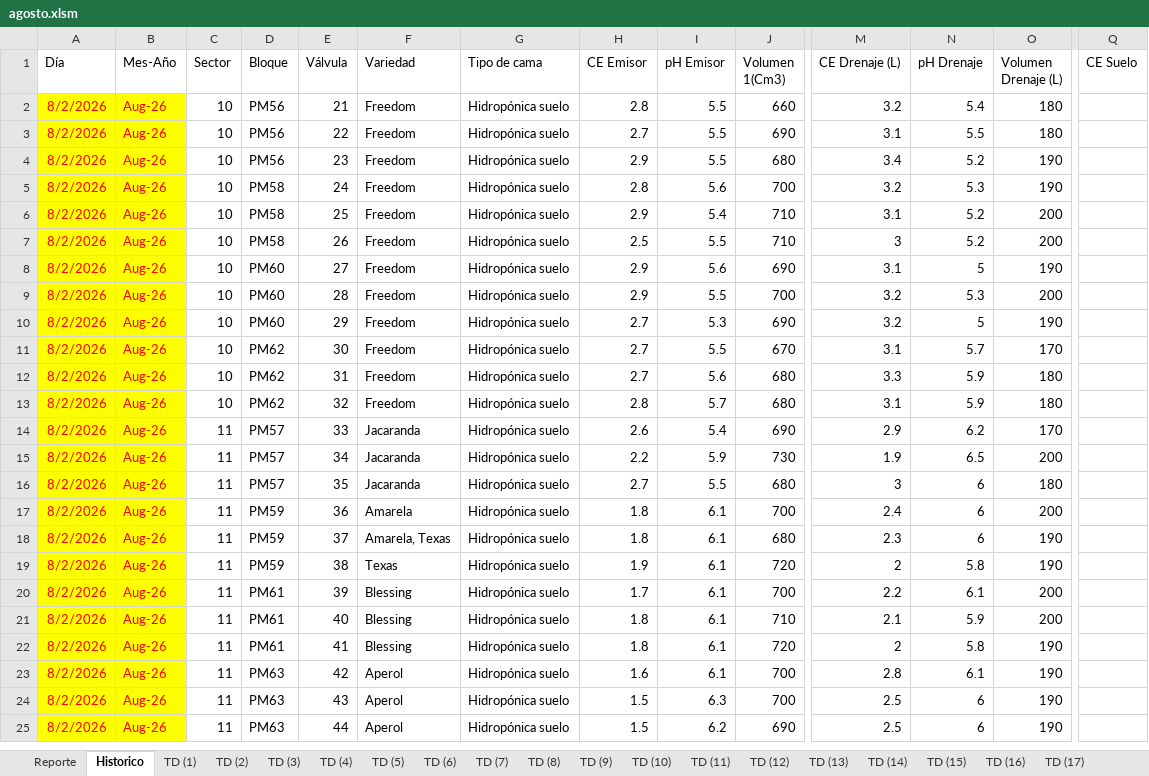
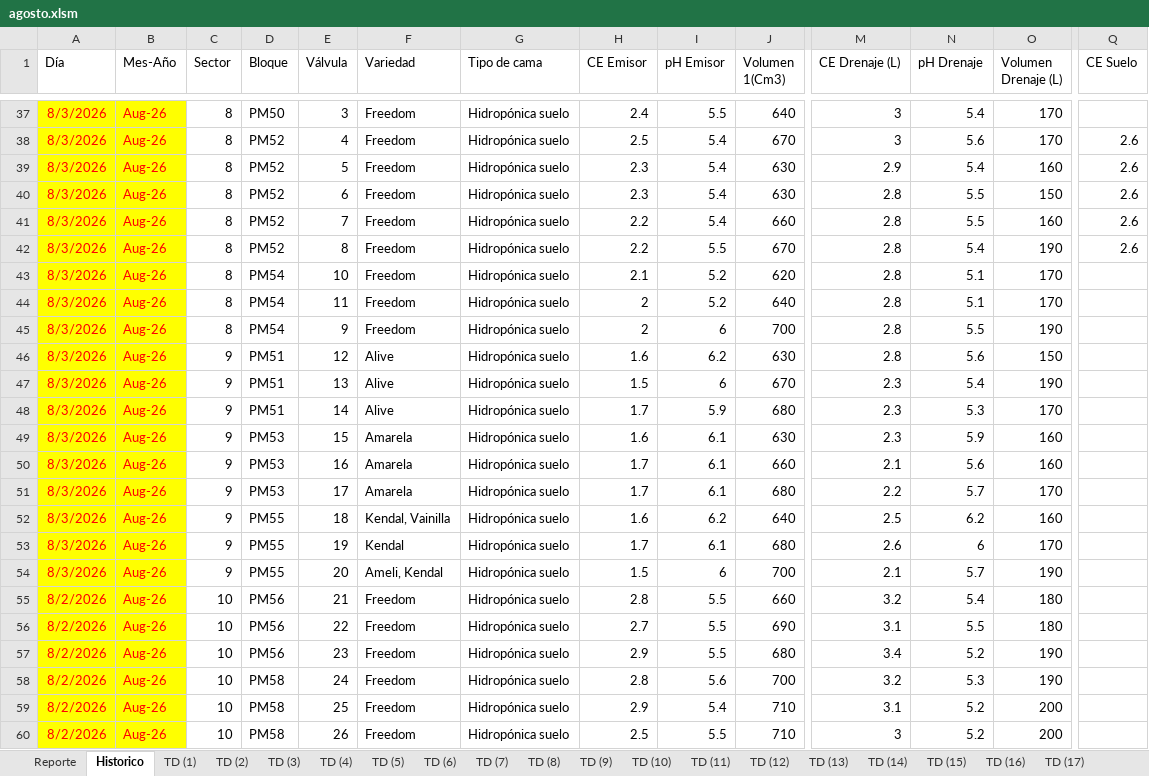
Before and after one commit to floreseltandilpm-creator/Primavera-Rosa, an Excel workbook: agosto.xlsm, sheet Historico, drawn as a sheet; only a part is shown, gaps mark what is left out; the shorter side is filled out with more unchanged rows; values as stored, in another font and other column widths than the file's, no borders; table styles not drawn; rows hold the shown columns only; the diff covers the shown part only; the diff names each change by its address in the sheet, - before the commit and + after, or states it on an @@ line.

Commit message:
Update agosto.xlsm

```diff
--- a/agosto.xlsm (sheet Historico)
+++ b/agosto.xlsm (sheet Historico)
+row 37: 8/3/2026 | Aug-26 | 8 | PM50 | 3 | Freedom | Hidropónica suelo | 2.4 | 5.5 | 640 | 3 | 5.4 | 170
+row 38: 8/3/2026 | Aug-26 | 8 | PM52 | 4 | Freedom | Hidropónica suelo | 2.5 | 5.4 | 670 | 3 | 5.6 | 170 | 2.6
+row 39: 8/3/2026 | Aug-26 | 8 | PM52 | 5 | Freedom | Hidropónica suelo | 2.3 | 5.4 | 630 | 2.9 | 5.4 | 160 | 2.6
+row 40: 8/3/2026 | Aug-26 | 8 | PM52 | 6 | Freedom | Hidropónica suelo | 2.3 | 5.4 | 630 | 2.8 | 5.5 | 150 | 2.6
+row 41: 8/3/2026 | Aug-26 | 8 | PM52 | 7 | Freedom | Hidropónica suelo | 2.2 | 5.4 | 660 | 2.8 | 5.5 | 160 | 2.6
+row 42: 8/3/2026 | Aug-26 | 8 | PM52 | 8 | Freedom | Hidropónica suelo | 2.2 | 5.5 | 670 | 2.8 | 5.4 | 190 | 2.6
+row 43: 8/3/2026 | Aug-26 | 8 | PM54 | 10 | Freedom | Hidropónica suelo | 2.1 | 5.2 | 620 | 2.8 | 5.1 | 170
+row 44: 8/3/2026 | Aug-26 | 8 | PM54 | 11 | Freedom | Hidropónica suelo | 2 | 5.2 | 640 | 2.8 | 5.1 | 170
+row 45: 8/3/2026 | Aug-26 | 8 | PM54 | 9 | Freedom | Hidropónica suelo | 2 | 6 | 700 | 2.8 | 5.5 | 190
+row 46: 8/3/2026 | Aug-26 | 9 | PM51 | 12 | Alive | Hidropónica suelo | 1.6 | 6.2 | 630 | 2.8 | 5.6 | 150
+row 47: 8/3/2026 | Aug-26 | 9 | PM51 | 13 | Alive | Hidropónica suelo | 1.5 | 6 | 670 | 2.3 | 5.4 | 190
+row 48: 8/3/2026 | Aug-26 | 9 | PM51 | 14 | Alive | Hidropónica suelo | 1.7 | 5.9 | 680 | 2.3 | 5.3 | 170
+row 49: 8/3/2026 | Aug-26 | 9 | PM53 | 15 | Amarela | Hidropónica suelo | 1.6 | 6.1 | 630 | 2.3 | 5.9 | 160
+row 50: 8/3/2026 | Aug-26 | 9 | PM53 | 16 | Amarela | Hidropónica suelo | 1.7 | 6.1 | 660 | 2.1 | 5.6 | 160
+row 51: 8/3/2026 | Aug-26 | 9 | PM53 | 17 | Amarela | Hidropónica suelo | 1.7 | 6.1 | 680 | 2.2 | 5.7 | 170
+row 52: 8/3/2026 | Aug-26 | 9 | PM55 | 18 | Kendal, Vainilla | Hidropónica suelo | 1.6 | 6.2 | 640 | 2.5 | 6.2 | 160
+row 53: 8/3/2026 | Aug-26 | 9 | PM55 | 19 | Kendal | Hidropónica suelo | 1.7 | 6.1 | 680 | 2.6 | 6 | 170
+row 54: 8/3/2026 | Aug-26 | 9 | PM55 | 20 | Ameli, Kendal | Hidropónica suelo | 1.5 | 6 | 700 | 2.1 | 5.7 | 190
```
Also changed, not shown: 35 added rows elsewhere in this sheet, sheet Reporte, sheet TD (9), sheet TD (35), sheet TD (47), sheet TD (4), sheet TD (43), 48 more sheets.
